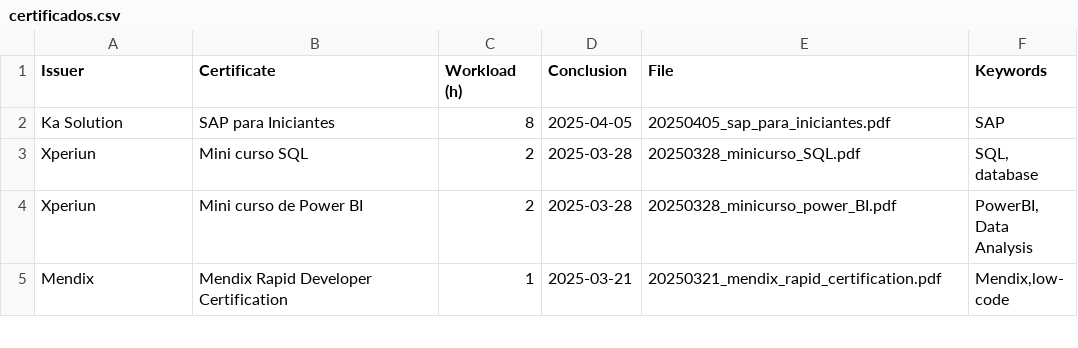
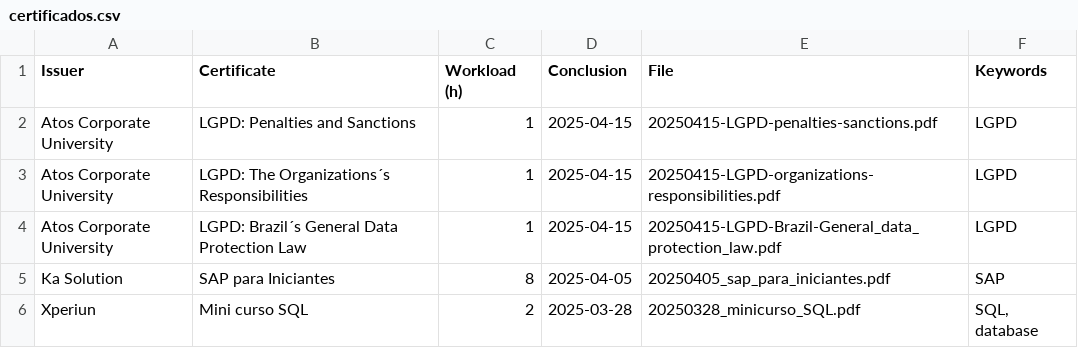
Before and after one commit to georgemaia/certificados-repo, a CSV file: files/certificados.csv, drawn as a sheet; only a part is shown; the shorter side is filled out with more unchanged rows.

Commit message:
Atos LGPD

```diff
--- a/files/certificados.csv
+++ b/files/certificados.csv
@@ -1,2 +1,5 @@
 Issuer,Certificate,Workload (h),Conclusion,File,Keywords
+Atos Corporate University,"LGPD: Penalties and Sanctions",1,2025-04-15,20250415-LGPD-penalties-sanctions.pdf,"LGPD"
+Atos Corporate University,"LGPD: The Organizations´s Responsibilities",1,2025-04-15,20250415-LGPD-organizations-responsibilities.pdf,"LGPD"
+Atos Corporate University,"LGPD: Brazil´s General Data Protection Law",1,2025-04-15,20250415-LGPD-Brazil-General_data_protection_law.pdf,"LGPD"
 Ka Solution,"SAP para Iniciantes",8,2025-04-05,20250405_sap_para_iniciantes.pdf,"SAP"
```
Also changed, not shown: 3 other files.
